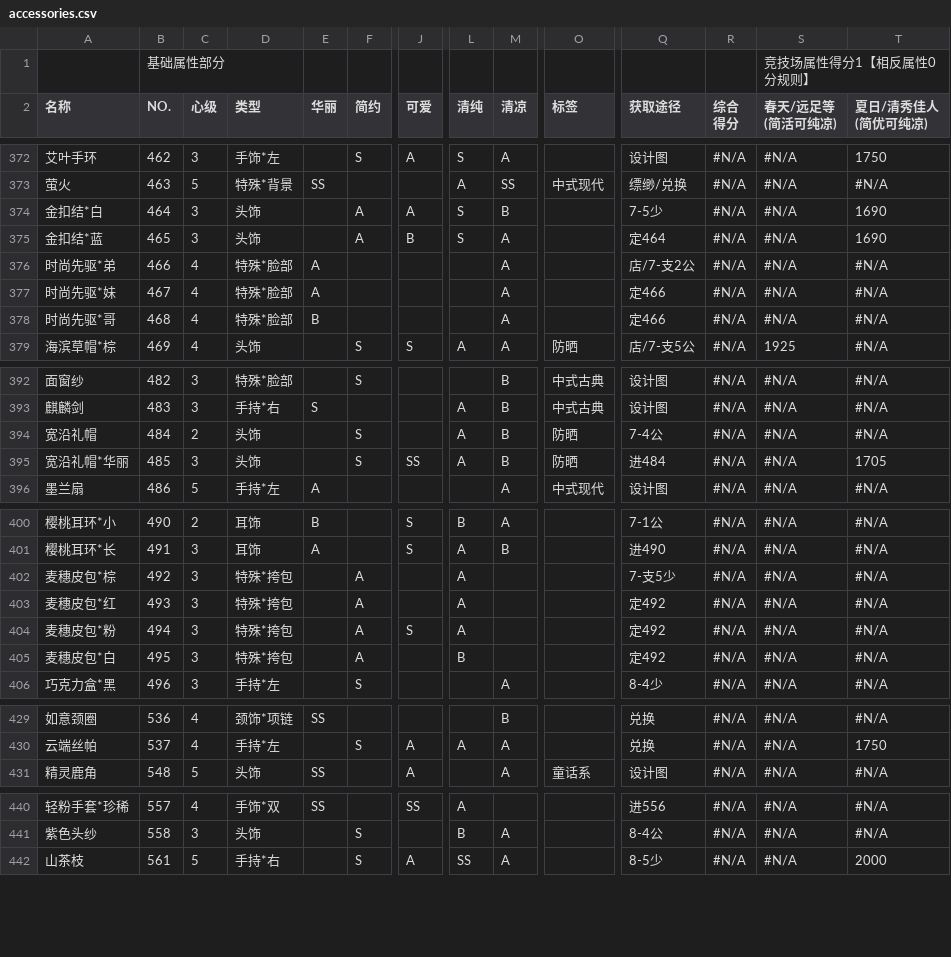
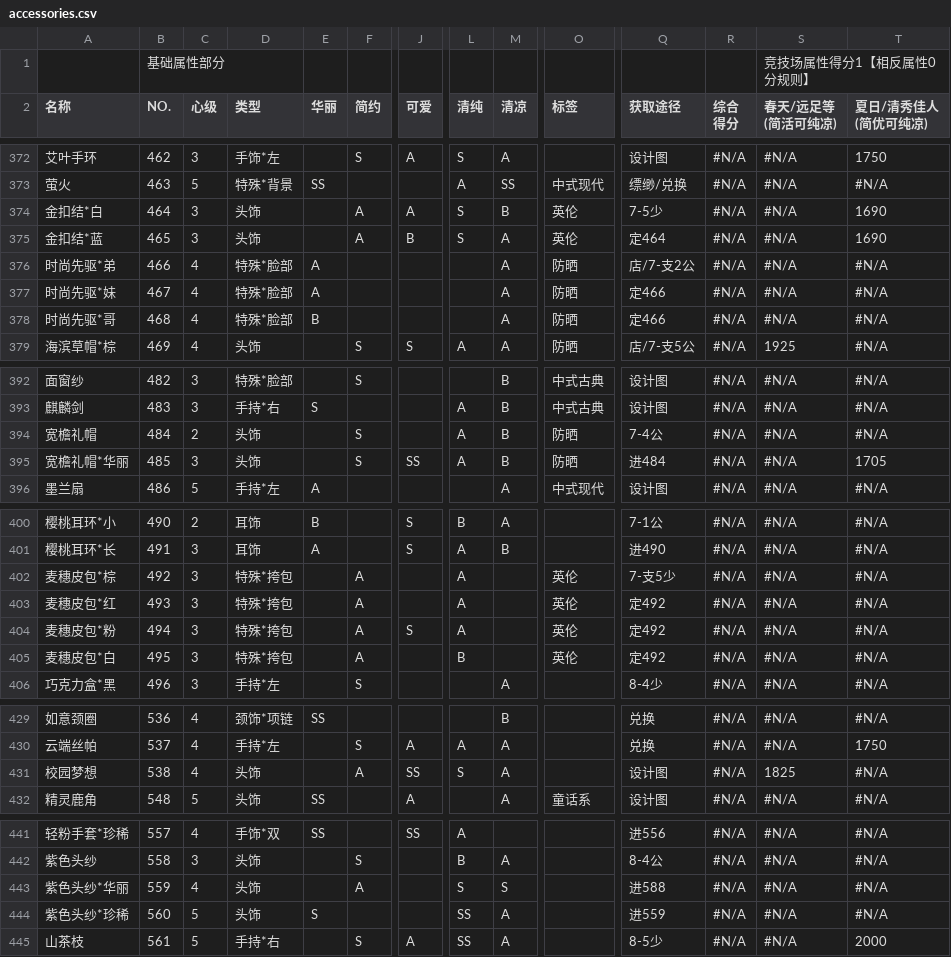
Before and after one commit to ivangift/nikkiup2u3, a CSV file: raw/accessories.csv, drawn as a sheet; only a part is shown, gaps mark what is left out; rows hold the shown columns only; the diff covers the shown part only; the diff names each change by its address in the sheet, - before the commit and + after, or states it on an @@ line.

```diff
--- a/raw/accessories.csv
+++ b/raw/accessories.csv
-O374:O375 (标签): (empty)
+O374:O375 (标签): 英伦
-O376:O378 (标签): (empty)
+O376:O378 (标签): 防晒
-A394 (名称): 宽沿礼帽
+A394 (名称): 宽檐礼帽
-A395 (名称): 宽沿礼帽*华丽
+A395 (名称): 宽檐礼帽*华丽
-O402:O405 (标签): (empty)
+O402:O405 (标签): 英伦
+row 431: 校园梦想 | 538 | 4 | 头饰 |  | A | SS | S | A |  | 设计图 | #N/A | 1825 | #N/A
+row 443: 紫色头纱*华丽 | 559 | 4 | 头饰 |  | A |  | S | S |  | 进588 | #N/A | #N/A | #N/A
+row 444: 紫色头纱*珍稀 | 560 | 5 | 头饰 | S |  |  | SS | A |  | 进559 | #N/A | #N/A | #N/A
```
Also changed, not shown: 1 edited cell elsewhere in this file, raw/bottoms.csv, raw/coat.csv, 9 other files.
